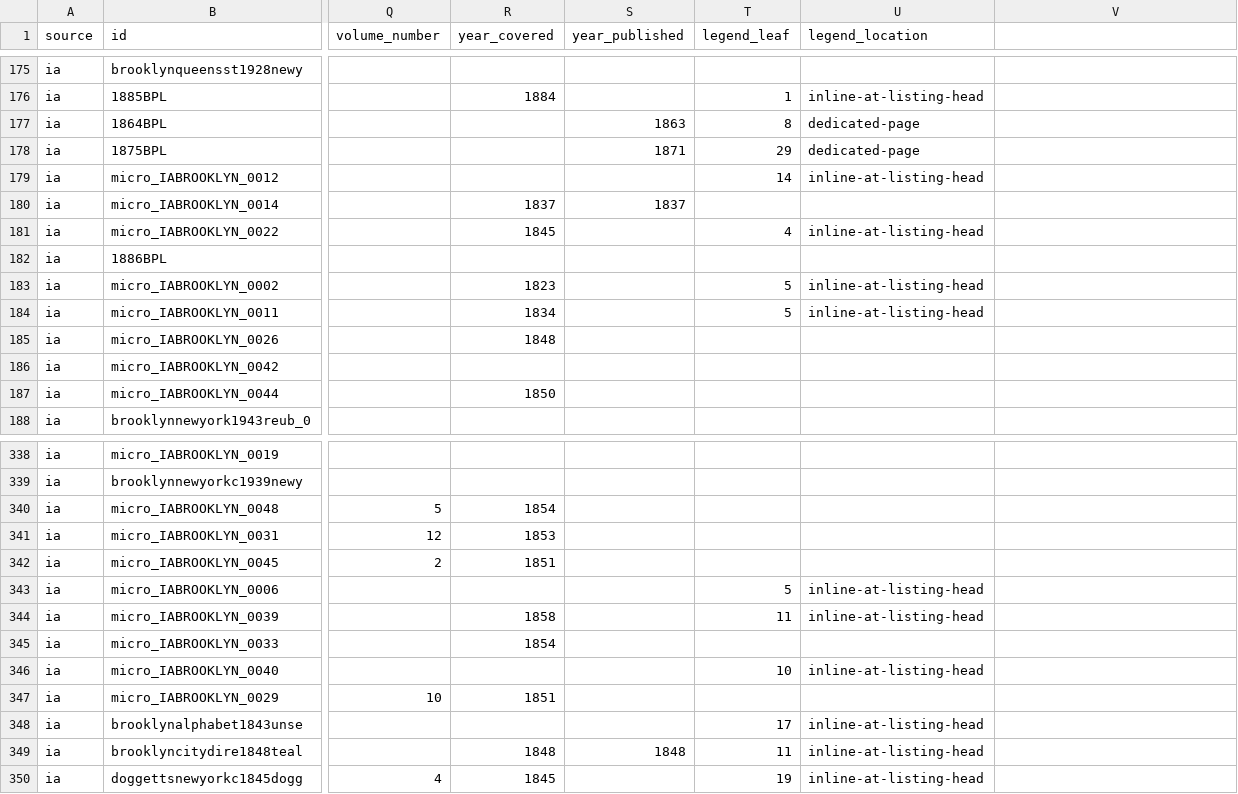
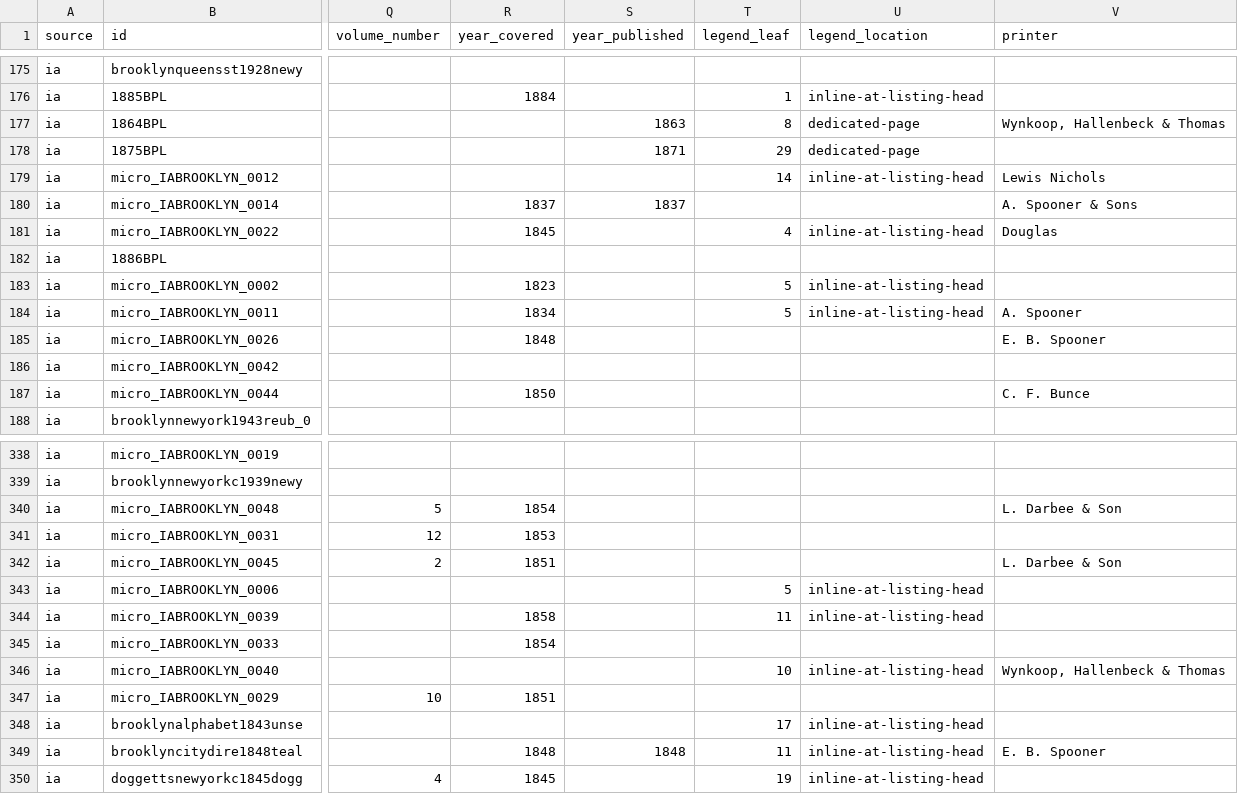
Before and after one commit to hadro/city-directory-extraction, a CSV file: data_prep/master_directories.csv, drawn as a sheet; only a part is shown, gaps mark what is left out; the diff covers the shown part only; the diff names each change by its address in the sheet, - before the commit and + after, or states it on an @@ line.

```diff
--- a/data_prep/master_directories.csv
+++ b/data_prep/master_directories.csv
-V1: (empty)
+V1: printer
-V177 (printer): (empty)
+V177 (printer): Wynkoop, Hallenbeck & Thomas
-V179 (printer): (empty)
+V179 (printer): Lewis Nichols
-V180 (printer): (empty)
+V180 (printer): A. Spooner & Sons
-V181 (printer): (empty)
+V181 (printer): Douglas
-V184 (printer): (empty)
+V184 (printer): A. Spooner
-V185 (printer): (empty)
+V185 (printer): E. B. Spooner
-V187 (printer): (empty)
+V187 (printer): C. F. Bunce
-V340 (printer): (empty)
+V340 (printer): L. Darbee & Son
-V342 (printer): (empty)
+V342 (printer): L. Darbee & Son
-V346 (printer): (empty)
+V346 (printer): Wynkoop, Hallenbeck & Thomas
-V349 (printer): (empty)
+V349 (printer): E. B. Spooner
```
Also changed, not shown: 17 edited cells elsewhere in this file, 3 other files.
